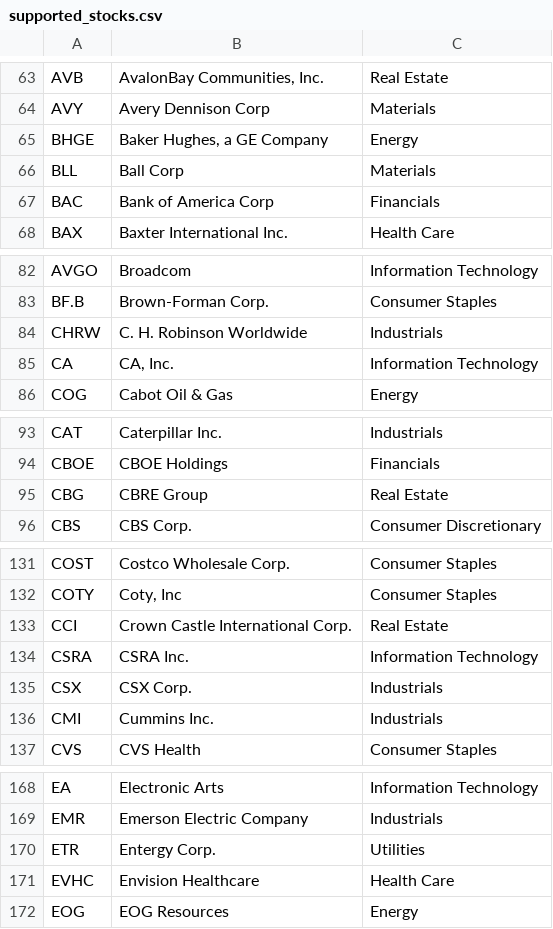
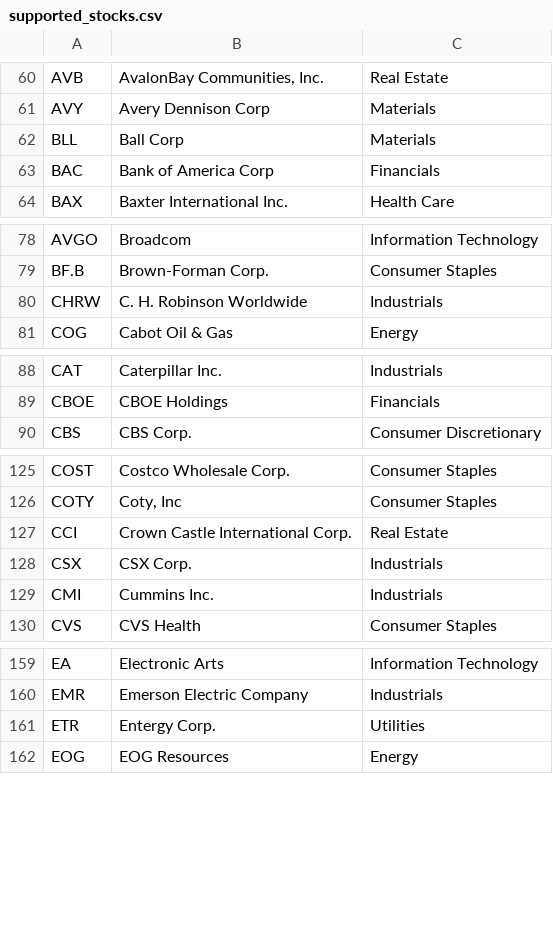
Before and after one commit to VinceMu/FAM_backend, a CSV file: datafeed/defaults/supported_stocks.csv, drawn as a sheet; only a part is shown, gaps mark what is left out; the diff covers the shown part only; the diff names each change by its address in the sheet, - before the commit and + after, or states it on an @@ line.

```diff
--- a/datafeed/defaults/supported_stocks.csv
+++ b/datafeed/defaults/supported_stocks.csv
-row 65: BHGE | Baker Hughes, a GE Company | Energy
-row 85: CA | CA, Inc. | Information Technology
-row 95: CBG | CBRE Group | Real Estate
-row 134: CSRA | CSRA Inc. | Information Technology
-row 171: EVHC | Envision Healthcare | Health Care
```
Also changed, not shown: 27 removed rows elsewhere in this file, 2 other files.
